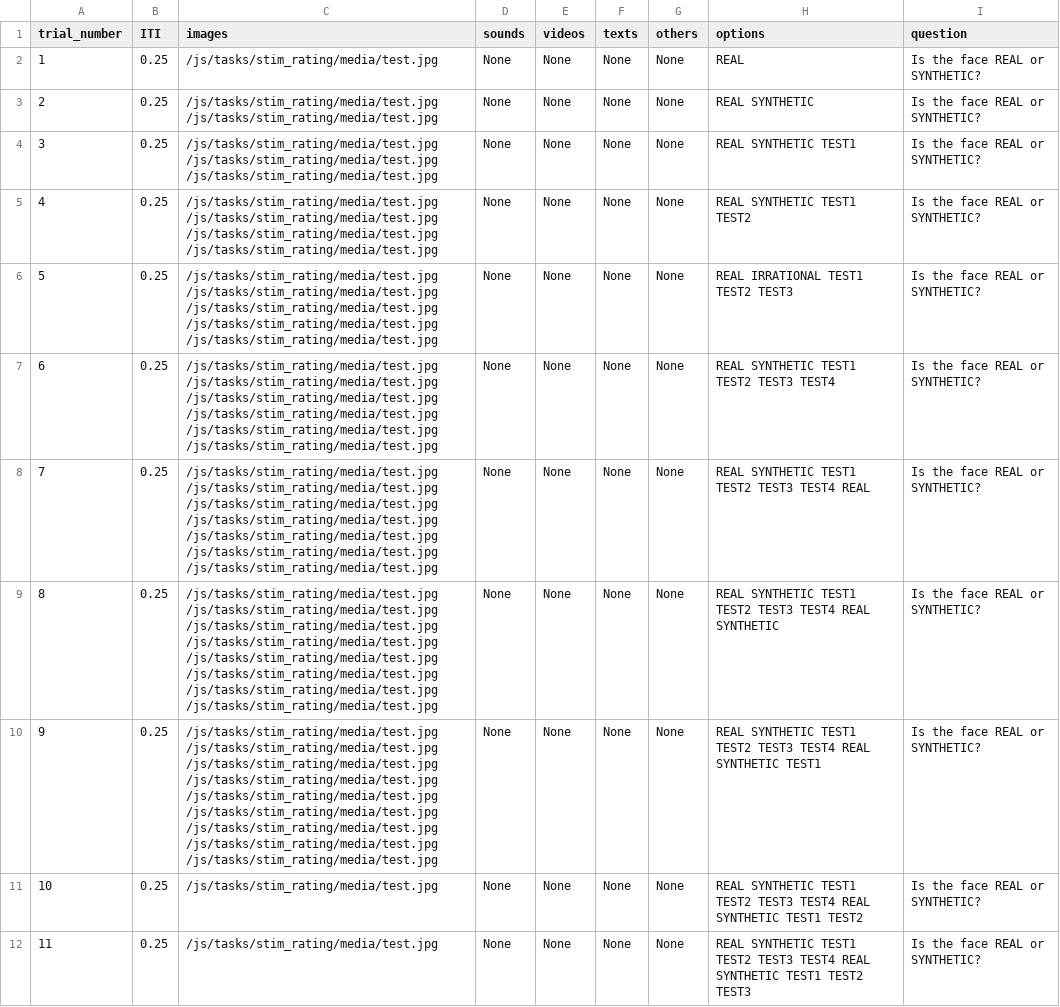
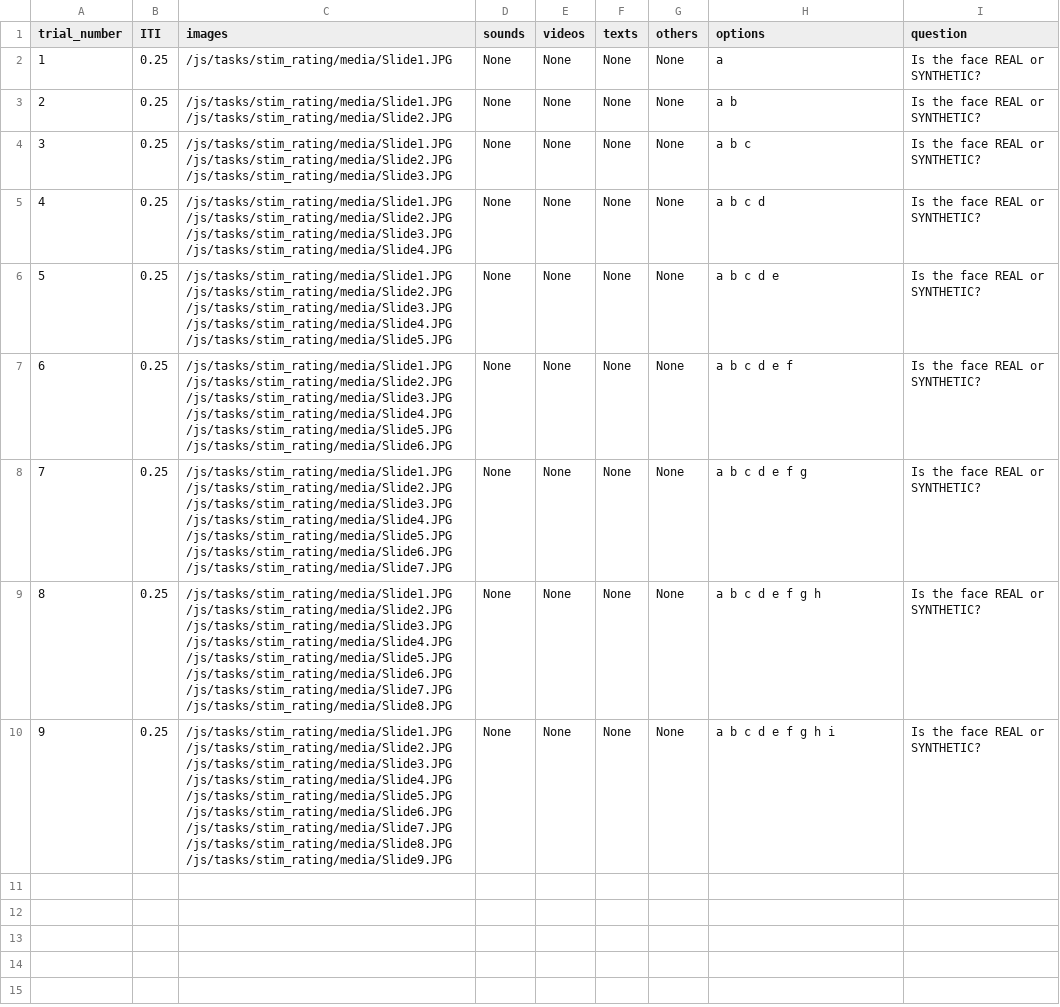
Before and after one commit to laureate-institute-for-brain-research/StimToolOnline, a CSV file: public/js/tasks/stim_rating/practice_schedule.csv, drawn as a sheet.

Commit message:
Stim Rating: Implemented proper ordering to align options and images in case that is needed for a task (pairing button order with image order).

```diff
--- a/public/js/tasks/stim_rating/practice_schedule.csv
+++ b/public/js/tasks/stim_rating/practice_schedule.csv
@@ -1,12 +1,10 @@
 trial_number,ITI,images,sounds,videos,texts,others,options,question
-1,0.25,/js/tasks/stim_rating/media/test.jpg,None,None,None,None,"REAL","Is the face REAL or SYNTHETIC?"
-2,0.25,/js/tasks/stim_rating/media/test.jpg /js/tasks/stim_rating/media/test.jpg,None,None,None,None,"REAL SYNTHETIC","Is the face REAL or SYNTHETIC?"
-3,0.25,/js/tasks/stim_rating/media/test.jpg /js/tasks/stim_rating/media/test.jpg /js/tasks/stim_rating/media/test.jpg,None,None,None,None,"REAL SYNTHETIC TEST1","Is the face REAL or SYNTHETIC?"
-4,0.25,/js/tasks/stim_rating/media/test.jpg /js/tasks/stim_rating/media/test.jpg /js/tasks/stim_rating/media/test.jpg /js/tasks/stim_rating/media/test.jpg,None,None,None,None,"REAL SYNTHETIC TEST1 TEST2","Is the face REAL or SYNTHETIC?"
-5,0.25,/js/tasks/stim_rating/media/test.jpg /js/tasks/stim_rating/media/test.jpg /js/tasks/stim_rating/media/test.jpg /js/tasks/stim_rating/media/test.jpg /js/tasks/stim_rating/media/test.jpg,None,None,None,None,"REAL IRRATIONAL TEST1 TEST2 TEST3","Is the face REAL or SYNTHETIC?"
-6,0.25,/js/tasks/stim_rating/media/test.jpg /js/tasks/stim_rating/media/test.jpg /js/tasks/stim_rating/media/test.jpg /js/tasks/stim_rating/media/test.jpg /js/tasks/stim_rating/media/test.jpg /js/tasks/stim_rating/media/test.jpg,None,None,None,None,"REAL SYNTHETIC TEST1 TEST2 TEST3 TEST4","Is the face REAL or SYNTHETIC?"
-7,0.25,/js/tasks/stim_rating/media/test.jpg /js/tasks/stim_rating/media/test.jpg /js/tasks/stim_rating/media/test.jpg /js/tasks/stim_rating/media/test.jpg /js/tasks/stim_rating/media/test.jpg /js/tasks/stim_rating/media/test.jpg /js/tasks/stim_rating/media/test.jpg,None,None,None,None,"REAL SYNTHETIC TEST1 TEST2 TEST3 TEST4 REAL","Is the face REAL or SYNTHETIC?"
-8,0.25,/js/tasks/stim_rating/media/test.jpg /js/tasks/stim_rating/media/test.jpg /js/tasks/stim_rating/media/test.jpg /js/tasks/stim_rating/media/test.jpg /js/tasks/stim_rating/media/test.jpg /js/tasks/stim_rating/media/test.jpg /js/tasks/stim_rating/media/test.jpg /js/tasks/stim_rating/media/test.jpg,None,None,None,None,"REAL SYNTHETIC TEST1 TEST2 TEST3 TEST4 REAL SYNTHETIC","Is the face REAL or SYNTHETIC?"
-9,0.25,/js/tasks/stim_rating/media/test.jpg /js/tasks/stim_rating/media/test.jpg /js/tasks/stim_rating/media/test.jpg /js/tasks/stim_rating/media/test.jpg /js/tasks/stim_rating/media/test.jpg /js/tasks/stim_rating/media/test.jpg /js/tasks/stim_rating/media/test.jpg /js/tasks/stim_rating/media/test.jpg /js/tasks/stim_rating/media/test.jpg,None,None,None,None,"REAL SYNTHETIC TEST1 TEST2 TEST3 TEST4 REAL SYNTHETIC TEST1","Is the face REAL or SYNTHETIC?"
-10,0.25,/js/tasks/stim_rating/media/test.jpg,None,None,None,None,"REAL SYNTHETIC TEST1 TEST2 TEST3 TEST4 REAL SYNTHETIC TEST1 TEST2","Is the face REAL or SYNTHETIC?"
-11,0.25,/js/tasks/stim_rating/media/test.jpg,None,None,None,None,"REAL SYNTHETIC TEST1 TEST2 TEST3 TEST4 REAL SYNTHETIC TEST1 TEST2 TEST3","Is the face REAL or SYNTHETIC?"
+1,0.25,/js/tasks/stim_rating/media/Slide1.JPG,None,None,None,None,"a","Is the face REAL or SYNTHETIC?"
+2,0.25,/js/tasks/stim_rating/media/Slide1.JPG /js/tasks/stim_rating/media/Slide2.JPG,None,None,None,None,"a b","Is the face REAL or SYNTHETIC?"
+3,0.25,/js/tasks/stim_rating/media/Slide1.JPG /js/tasks/stim_rating/media/Slide2.JPG /js/tasks/stim_rating/media/Slide3.JPG,None,None,None,None,"a b c","Is the face REAL or SYNTHETIC?"
+4,0.25,/js/tasks/stim_rating/media/Slide1.JPG /js/tasks/stim_rating/media/Slide2.JPG /js/tasks/stim_rating/media/Slide3.JPG /js/tasks/stim_rating/media/Slide4.JPG,None,None,None,None,"a b c d","Is the face REAL or SYNTHETIC?"
+5,0.25,/js/tasks/stim_rating/media/Slide1.JPG /js/tasks/stim_rating/media/Slide2.JPG /js/tasks/stim_rating/media/Slide3.JPG /js/tasks/stim_rating/media/Slide4.JPG /js/tasks/stim_rating/media/Slide5.JPG,None,None,None,None,"a b c d e","Is the face REAL or SYNTHETIC?"
+6,0.25,/js/tasks/stim_rating/media/Slide1.JPG /js/tasks/stim_rating/media/Slide2.JPG /js/tasks/stim_rating/media/Slide3.JPG /js/tasks/stim_rating/media/Slide4.JPG /js/tasks/stim_rating/media/Slide5.JPG /js/tasks/stim_rating/media/Slide6.JPG,None,None,None,None,"a b c d e f","Is the face REAL or SYNTHETIC?"
+7,0.25,/js/tasks/stim_rating/media/Slide1.JPG /js/tasks/stim_rating/media/Slide2.JPG /js/tasks/stim_rating/media/Slide3.JPG /js/tasks/stim_rating/media/Slide4.JPG /js/tasks/stim_rating/media/Slide5.JPG /js/tasks/stim_rating/media/Slide6.JPG /js/tasks/stim_rating/media/Slide7.JPG,None,None,None,None,"a b c d e f g","Is the face REAL or SYNTHETIC?"
+8,0.25,/js/tasks/stim_rating/media/Slide1.JPG /js/tasks/stim_rating/media/Slide2.JPG /js/tasks/stim_rating/media/Slide3.JPG /js/tasks/stim_rating/media/Slide4.JPG /js/tasks/stim_rating/media/Slide5.JPG /js/tasks/stim_rating/media/Slide6.JPG /js/tasks/stim_rating/media/Slide7.JPG /js/tasks/stim_rating/media/Slide8.JPG,None,None,None,None,"a b c d e f g h","Is the face REAL or SYNTHETIC?"
+9,0.25,/js/tasks/stim_rating/media/Slide1.JPG /js/tasks/stim_rating/media/Slide2.JPG /js/tasks/stim_rating/media/Slide3.JPG /js/tasks/stim_rating/media/Slide4.JPG /js/tasks/stim_rating/media/Slide5.JPG /js/tasks/stim_rating/media/Slide6.JPG /js/tasks/stim_rating/media/Slide7.JPG /js/tasks/stim_rating/media/Slide8.JPG /js/tasks/stim_rating/media/Slide9.JPG,None,None,None,None,"a b c d e f g h i","Is the face REAL or SYNTHETIC?"
```
Also changed, not shown: 12 other files.
